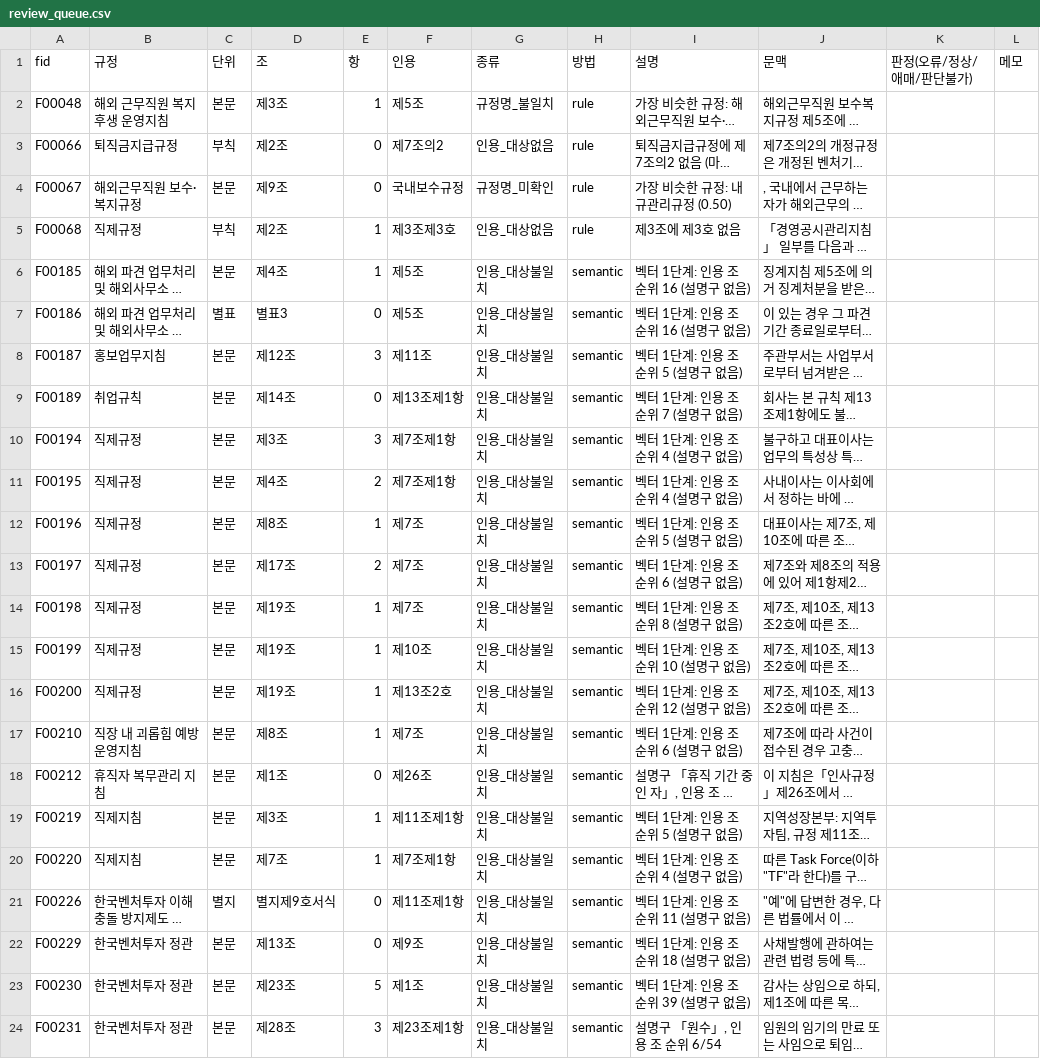
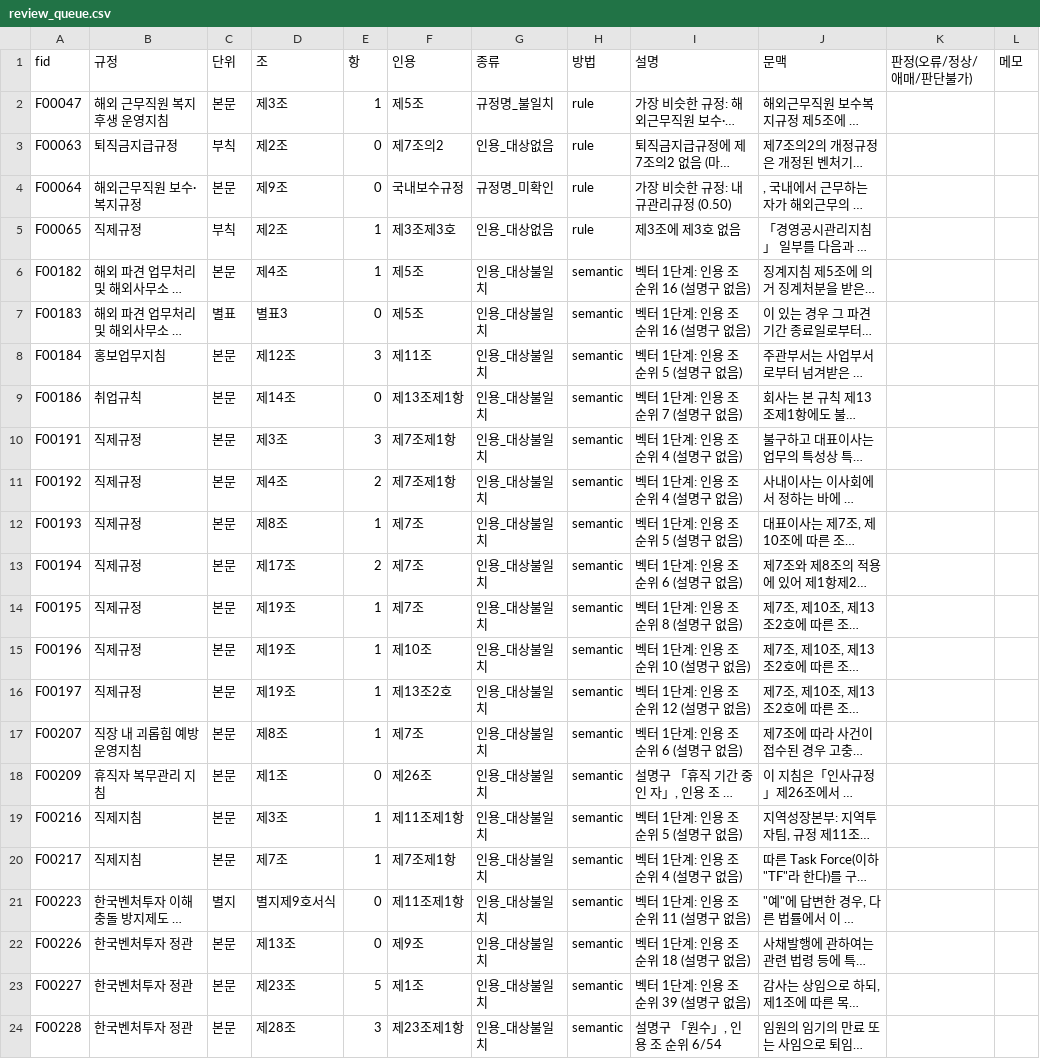
Before and after one commit to 9abin/Kivvi, a CSV file: eval/review_queue.csv, drawn as a sheet; long unchanged cells end in …; the diff names each change by its address in the sheet, - before the commit and + after, or states it on an @@ line.

```diff
--- a/eval/review_queue.csv
+++ b/eval/review_queue.csv
-A2 (fid): F00048
+A2 (fid): F00047
-A3 (fid): F00066
+A3 (fid): F00063
-A4 (fid): F00067
+A4 (fid): F00064
-A5 (fid): F00068
+A5 (fid): F00065
-A6 (fid): F00185
+A6 (fid): F00182
-A7 (fid): F00186
+A7 (fid): F00183
-A8 (fid): F00187
+A8 (fid): F00184
-A9 (fid): F00189
+A9 (fid): F00186
-A10 (fid): F00194
+A10 (fid): F00191
-A11 (fid): F00195
+A11 (fid): F00192
-A12 (fid): F00196
+A12 (fid): F00193
-A13 (fid): F00197
+A13 (fid): F00194
-A14 (fid): F00198
+A14 (fid): F00195
-A15 (fid): F00199
+A15 (fid): F00196
-A16 (fid): F00200
+A16 (fid): F00197
-A17 (fid): F00210
+A17 (fid): F00207
-A18 (fid): F00212
+A18 (fid): F00209
-A19 (fid): F00219
+A19 (fid): F00216
-A20 (fid): F00220
+A20 (fid): F00217
-A21 (fid): F00226
+A21 (fid): F00223
-A22 (fid): F00229
+A22 (fid): F00226
-A23 (fid): F00230
+A23 (fid): F00227
-A24 (fid): F00231
+A24 (fid): F00228
```
Also changed, not shown: 7 other files.
